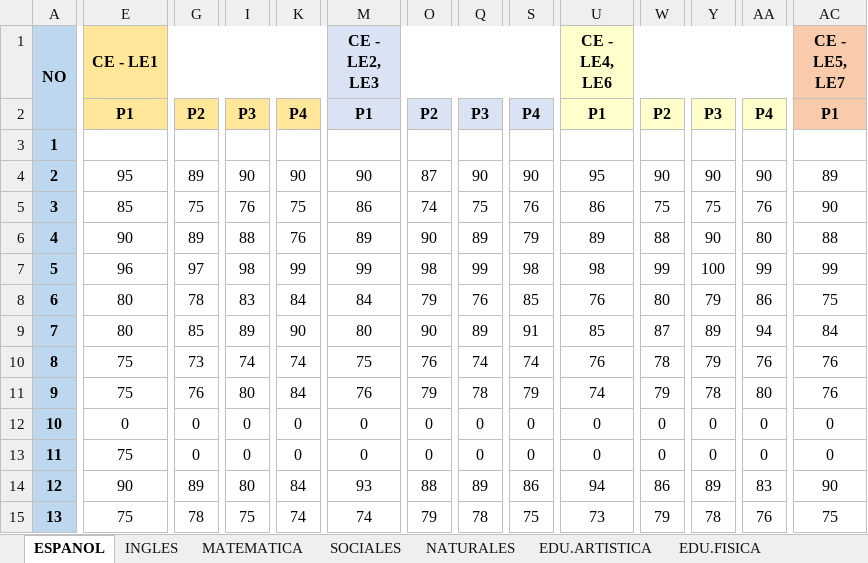
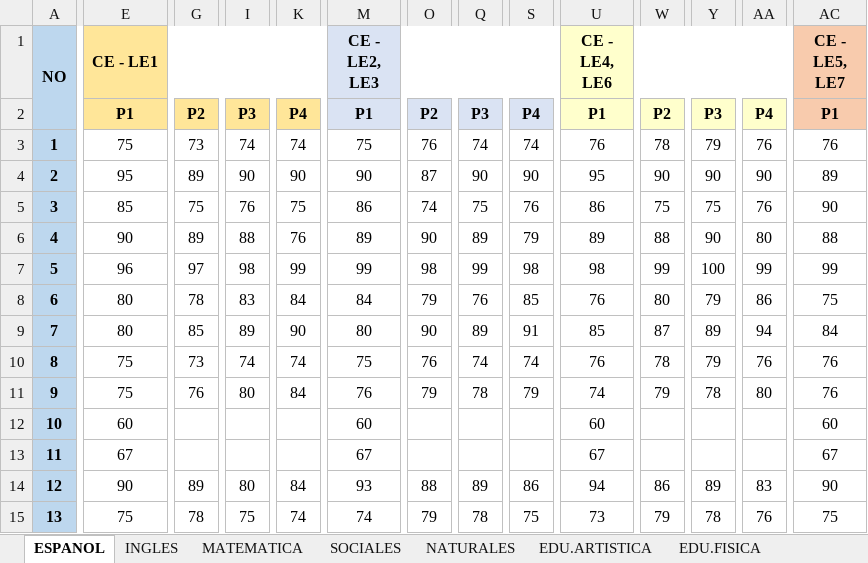
Before and after one commit to jotaad3/NOTAS-2026-2027, an Excel workbook: CALCULO_NOTAS_POR_PERIODOS_3ER_AN_O_A.xlsx, sheet ESPANOL, drawn as a sheet; only a part is shown, gaps mark what is left out; values as stored, in another font and other column widths than the file's, no borders; conditional formats not drawn; the diff covers the shown part only; the diff names each change by its address in the sheet, - before the commit and + after, or states it on an @@ line.

```diff
--- a/CALCULO_NOTAS_POR_PERIODOS_3ER_AN_O_A.xlsx (sheet ESPANOL)
+++ b/CALCULO_NOTAS_POR_PERIODOS_3ER_AN_O_A.xlsx (sheet ESPANOL)
-E3 (CE - LE1): (empty)
+E3 (CE - LE1): 75
-G3: (empty)
+G3: 73
-I3: (empty)
+I3: 74
-K3: (empty)
+K3: 74
-M3 (CE - LE2, LE3): (empty)
+M3 (CE - LE2, LE3): 75
-O3: (empty)
+O3: 76
-Q3: (empty)
+Q3: 74
-S3: (empty)
+S3: 74
-U3 (CE - LE4, LE6): (empty)
+U3 (CE - LE4, LE6): 76
-W3: (empty)
+W3: 78
-Y3: (empty)
+Y3: 79
-AA3: (empty)
+AA3: 76
-AC3 (CE - LE5, LE7): (empty)
+AC3 (CE - LE5, LE7): 76
-E12 (CE - LE1): 0
+E12 (CE - LE1): 60
-G12:G13: 0
+G12:G13: (empty)
-I12:I13: 0
+I12:I13: (empty)
-K12:K13: 0
+K12:K13: (empty)
-M12 (CE - LE2, LE3): 0
+M12 (CE - LE2, LE3): 60
-O12:O13: 0
+O12:O13: (empty)
-Q12:Q13: 0
+Q12:Q13: (empty)
-S12:S13: 0
+S12:S13: (empty)
-U12 (CE - LE4, LE6): 0
+U12 (CE - LE4, LE6): 60
-W12:W13: 0
+W12:W13: (empty)
-Y12:Y13: 0
+Y12:Y13: (empty)
-AA12:AA13: 0
+AA12:AA13: (empty)
-AC12 (CE - LE5, LE7): 0
+AC12 (CE - LE5, LE7): 60
-E13 (CE - LE1): 75
+E13 (CE - LE1): 67
-M13 (CE - LE2, LE3): 0
+M13 (CE - LE2, LE3): 67
-U13 (CE - LE4, LE6): 0
+U13 (CE - LE4, LE6): 67
-AC13 (CE - LE5, LE7): 0
+AC13 (CE - LE5, LE7): 67
```
Also changed, not shown: 269 edited cells elsewhere in this sheet, sheet SOCIALES, sheet RELIGION, sheet EDU.FISICA, sheet MATEMATICA, sheet INGLES, sheet NATURALES, 1 more sheet.
